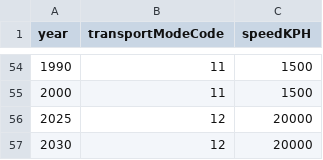
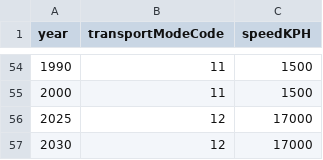
Before and after one commit to theworldisnotflat/shriveling_world, a CSV file: datasets/World_1M/transport_mode_speed_v04.csv, drawn as a sheet; only a part is shown, gaps mark what is left out.

Commit message:
Rocket speed = 17 000 kph

```diff
--- a/datasets/World_1M/transport_mode_speed_v04.csv
+++ b/datasets/World_1M/transport_mode_speed_v04.csv
@@ -55,3 +55,3 @@ year,transportModeCode,speedKPH
 2000,11,1500
-2025,12,20000
-2030,12,20000
+2025,12,17000
+2030,12,17000
```
